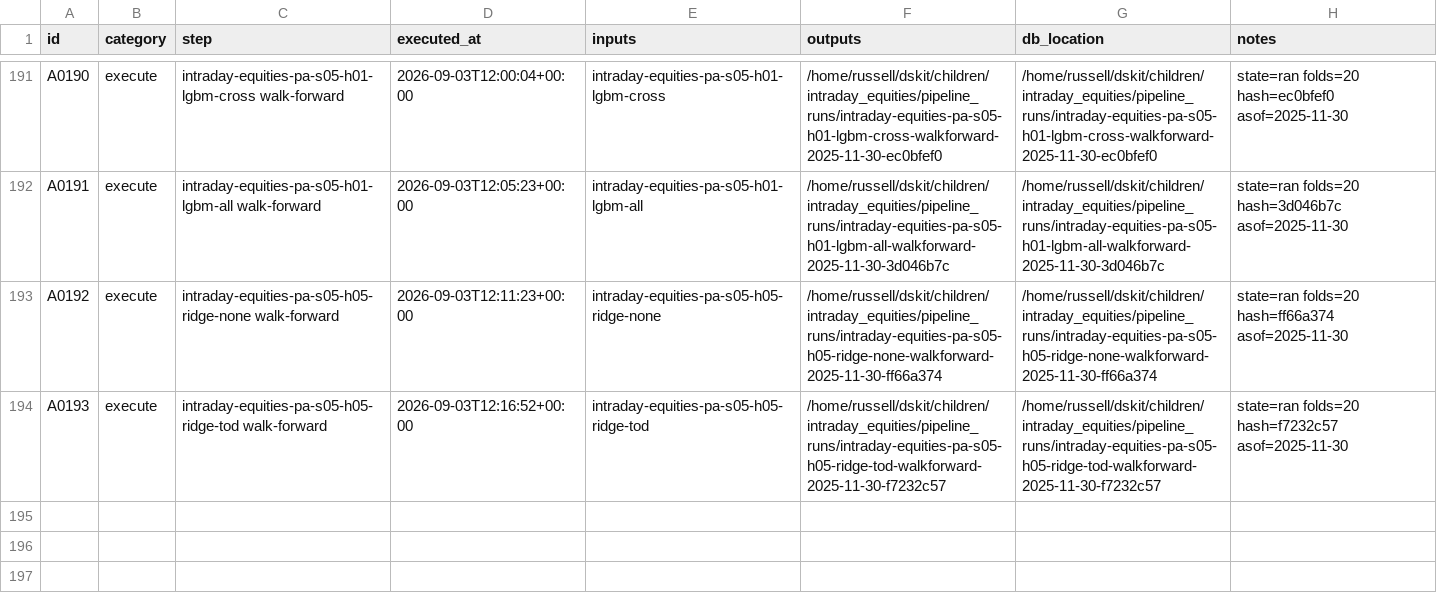
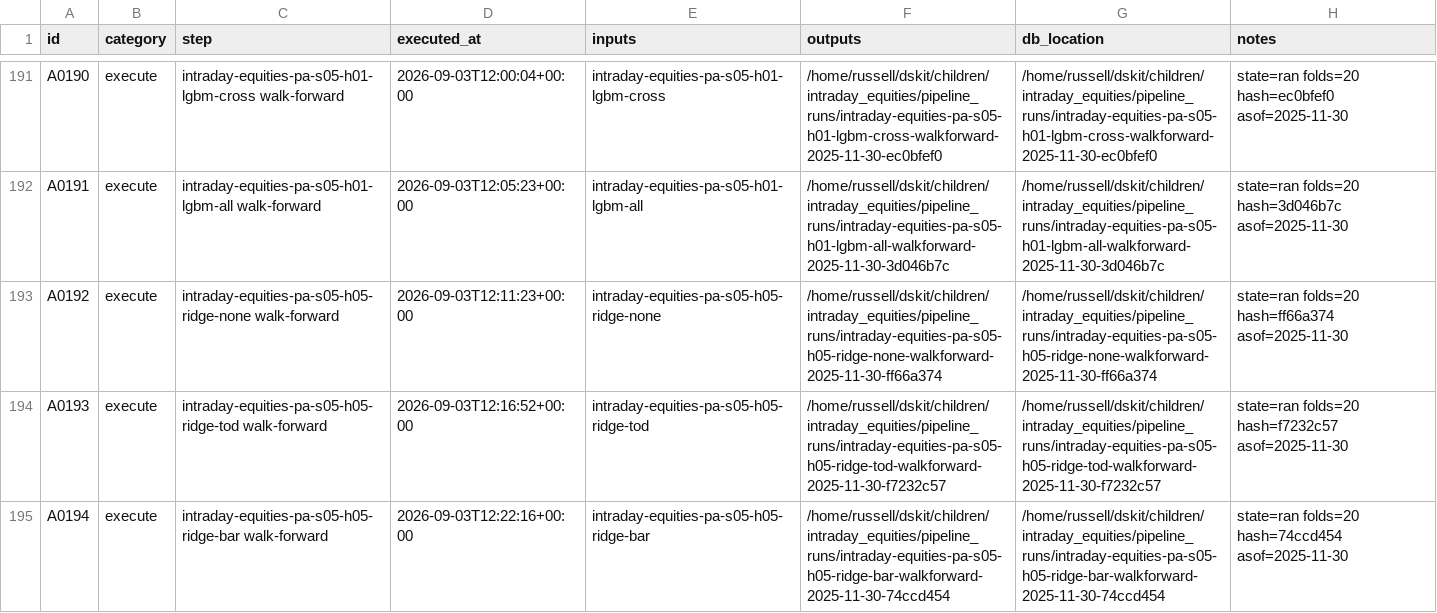
Before and after one commit to gdrusse/dskit, a CSV file: children/intraday_equities/docs/decisioning/actions.csv, drawn as a sheet; only a part is shown, gaps mark what is left out.

```diff
--- a/children/intraday_equities/docs/decisioning/actions.csv
+++ b/children/intraday_equities/docs/decisioning/actions.csv
@@ -194 +194,2 @@ A0192,execute,intraday-equities-pa-s05-h05-ridge-none walk-forward,2026-09-03T12
 A0193,execute,intraday-equities-pa-s05-h05-ridge-tod walk-forward,2026-09-03T12:16:52+00:00,intraday-equities-pa-s05-h05-ridge-tod,/home/russell/dskit/children/intraday_equities/pipeline_runs/intraday-equities-pa-s05-h05-ridge-tod-walkforward-2025-11-30-f7232c57,/home/russell/dskit/children/intraday_equities/pipeline_runs/intraday-equities-pa-s05-h05-ridge-tod-walkforward-2025-11-30-f7232c57,state=ran folds=20 hash=f7232c57 asof=2025-11-30
+A0194,execute,intraday-equities-pa-s05-h05-ridge-bar walk-forward,2026-09-03T12:22:16+00:00,intraday-equities-pa-s05-h05-ridge-bar,/home/russell/dskit/children/intraday_equities/pipeline_runs/intraday-equities-pa-s05-h05-ridge-bar-walkforward-2025-11-30-74ccd454,/home/russell/dskit/children/intraday_equities/pipeline_runs/intraday-equities-pa-s05-h05-ridge-bar-walkforward-2025-11-30-74ccd454,state=ran folds=20 hash=74ccd454 asof=2025-11-30
```
Also changed, not shown: 2 other files.
